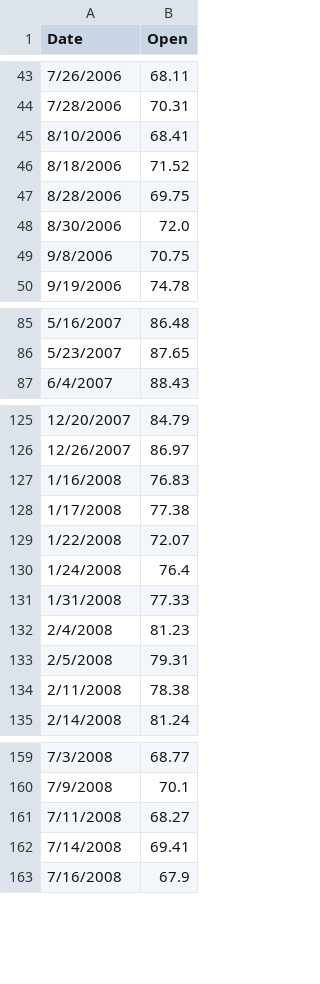
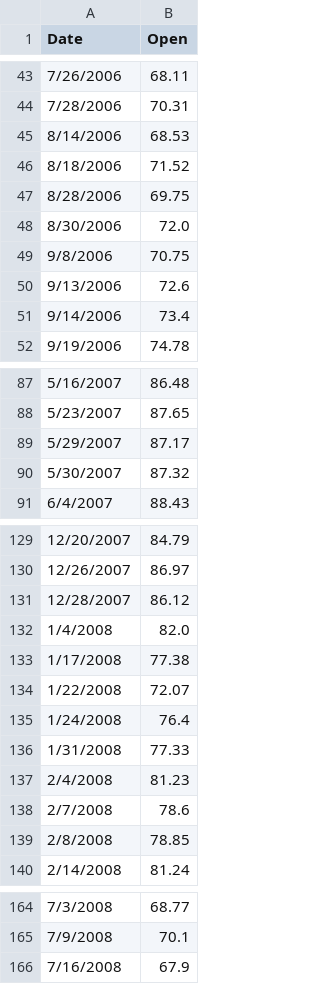
Before and after one commit to Ranzal07/RDPlines, a CSV file: rdplines_flask_server-main/simplified-files/all-stocks-3(simplified).csv, drawn as a sheet; only a part is shown, gaps mark what is left out; the diff covers the shown part only.

```diff
--- a/rdplines_flask_server-main/simplified-files/all-stocks-3(simplified).csv
+++ b/rdplines_flask_server-main/simplified-files/all-stocks-3(simplified).csv
@@ -44,3 +44,3 @@ Date,Open
 7/28/2006,70.31
-8/10/2006,68.41
+8/14/2006,68.53
 8/18/2006,71.52
@@ -49,2 +49,4 @@ Date,Open
 9/8/2006,70.75
+9/13/2006,72.6
+9/14/2006,73.4
 9/19/2006,74.78
@@ -86,2 +88,4 @@ Date,Open
 5/23/2007,87.65
+5/29/2007,87.17
+5/30/2007,87.32
 6/4/2007,88.43
@@ -126,3 +130,4 @@ Date,Open
 12/26/2007,86.97
-1/16/2008,76.83
+12/28/2007,86.12
+1/4/2008,82.0
 1/17/2008,77.38
@@ -132,4 +137,4 @@ Date,Open
 2/4/2008,81.23
-2/5/2008,79.31
-2/11/2008,78.38
+2/7/2008,78.6
+2/8/2008,78.85
 2/14/2008,81.24
@@ -160,4 +165,2 @@ Date,Open
 7/9/2008,70.1
-7/11/2008,68.27
-7/14/2008,69.41
 7/16/2008,67.9
```
Also changed, not shown: 5 added rows and 2 removed rows elsewhere in this file, 2 other files.
